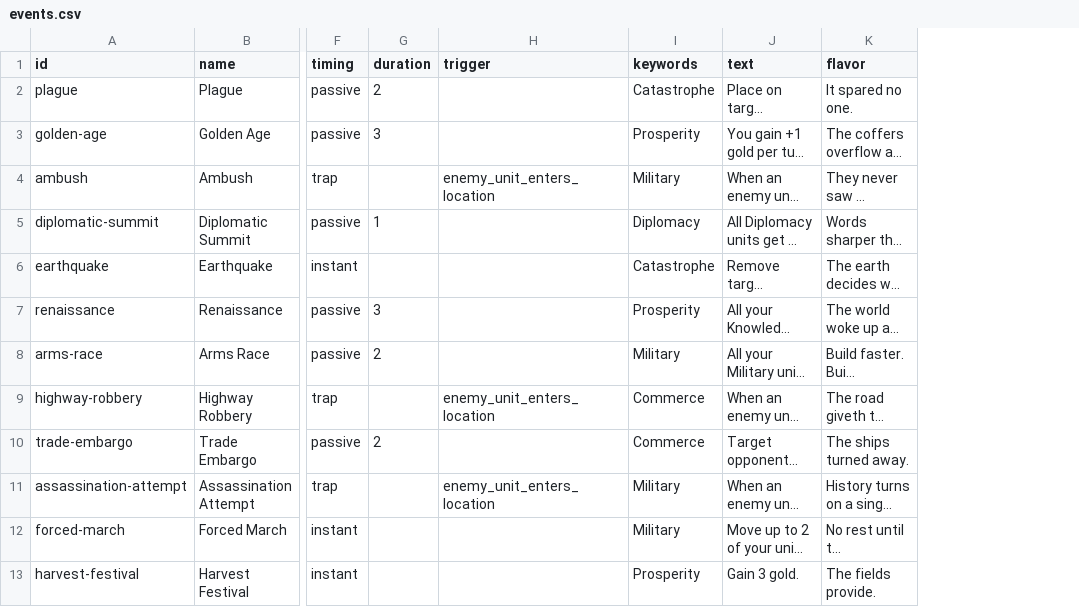
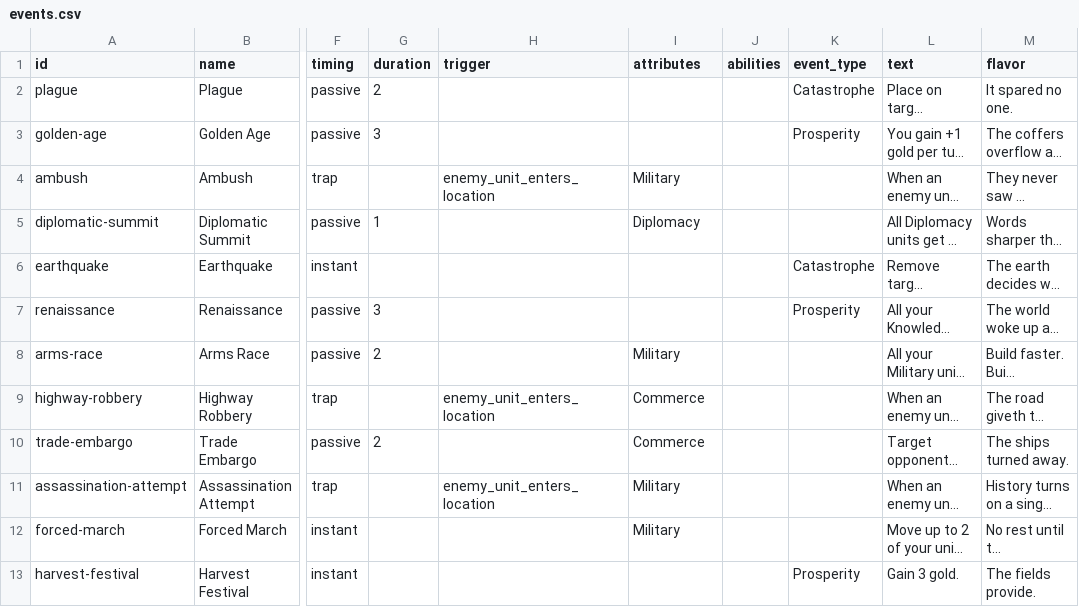
Before and after one commit to lalli-oni/cards, a CSV file: library/sets/alpha-1/events.csv, drawn as a sheet; only a part is shown, gaps mark what is left out; long unchanged cells end in …; the diff names each change by its address in the sheet, - before the commit and + after, or states it on an @@ line.

```diff
--- a/library/sets/alpha-1/events.csv
+++ b/library/sets/alpha-1/events.csv
+column J (abilities), empty
+column K (event_type), rows 2-13: Catastrophe | Prosperity |  |  | Catastrophe | Prosperity |  |  |  |  |  | Prosperity
-I1: keywords
+I1: attributes
-I2 (attributes): Catastrophe
+I2 (attributes): (empty)
-I3 (attributes): Prosperity
+I3 (attributes): (empty)
-I6 (attributes): Catastrophe
+I6 (attributes): (empty)
-I7 (attributes): Prosperity
+I7 (attributes): (empty)
-I13 (attributes): Prosperity
+I13 (attributes): (empty)
```
Also changed, not shown: library/sets/alpha-1/items.csv, library/sets/alpha-1/locations.csv, 9 other files.
